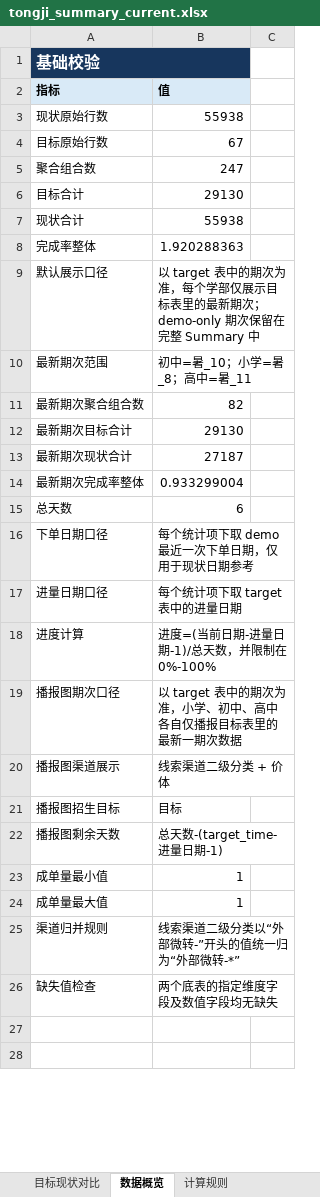
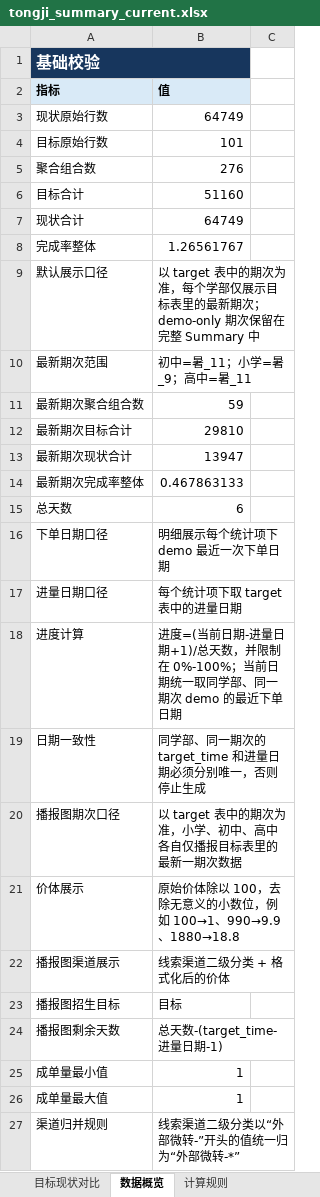
Before and after one commit to yxqhuqin222-star/rizhuizong, an Excel workbook: outputs/tongji_summary/tongji_summary_current.xlsx, sheet 数据概览, drawn as a sheet; only a part is shown; the shorter side is filled out with more unchanged rows; values as stored, in another font and other column widths than the file's, no borders; addresses are those after the commit; the diff covers the shown part only; the diff names each change by its address in the sheet, - before the commit and + after, or states it on an @@ line.

```diff
--- a/outputs/tongji_summary/tongji_summary_current.xlsx (sheet 数据概览)
+++ b/outputs/tongji_summary/tongji_summary_current.xlsx (sheet 数据概览)
-B3 (值): 55938
+B3 (值): 64749
-B4 (值): 67
+B4 (值): 101
-B5 (值): 247
+B5 (值): 276
-B6 (值): 29130
+B6 (值): 51160
-B7 (值): 55938
+B7 (值): 64749
-B8 (值): 1.920288363
+B8 (值): 1.26561767
-B10 (值): 初中=暑_10；小学=暑_8；高中=暑_11
+B10 (值): 初中=暑_11；小学=暑_9；高中=暑_11
-B11 (值): 82
+B11 (值): 59
-B12 (值): 29130
+B12 (值): 29810
-B13 (值): 27187
+B13 (值): 13947
-B14 (值): 0.933299004
+B14 (值): 0.467863133
-B16 (值): 每个统计项下取 demo 最近一次下单日期，仅用于现状日期参考
+B16 (值): 明细展示每个统计项下 demo 最近一次下单日期
-B18 (值): …进量日期-1)/总天数，并限制在 0%-100%
+B18 (值): …进量日期+1)/总天数，并限制在 0%-100%；当前日期统一取同学部、同一期次 demo 的最近下单日期
+row 19: 日期一致性 | 同学部、同一期次的 target_time 和进量日期必须分别唯一，否则停止生成
+row 21: 价体展示 | 原始价体除以 100，去除无意义的小数位，例如 100→1、990→9.9、1880→18.8
-B22 (值): 线索渠道二级分类 + 价体
+B22 (值): 线索渠道二级分类 + 格式化后的价体
```
Also changed, not shown: 17 added rows, 17 removed rows and 17 edited cells elsewhere in this sheet, sheet 目标现状对比, sheet 计算规则, tongji_target.xlsx, 36 other files.
